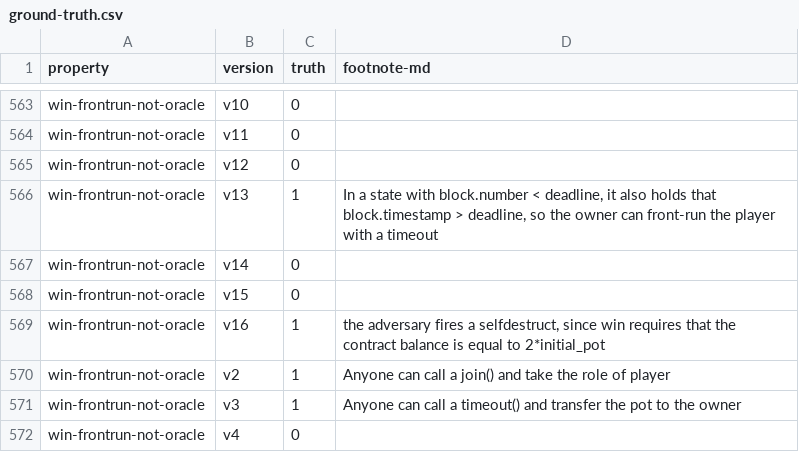
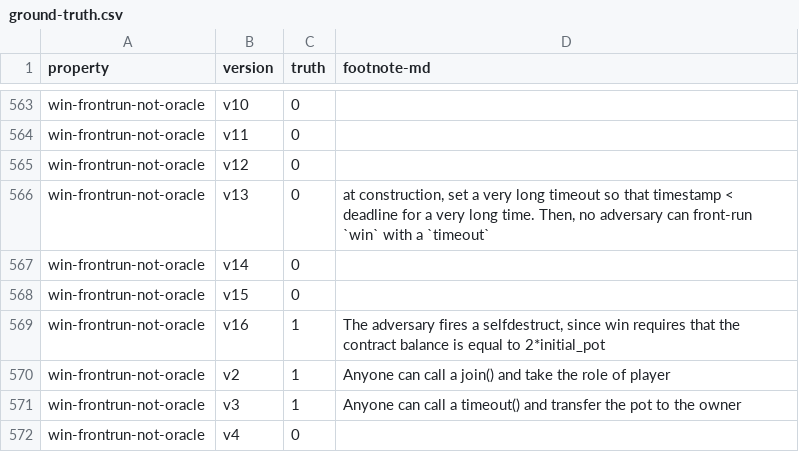
Before and after one commit to bitbart/contracts-verification-benchmark, a CSV file: contracts/price-bet/ground-truth.csv, drawn as a sheet; only a part is shown, gaps mark what is left out.

Commit message:
price-bet: win-frontrun-not-oracle

```diff
--- a/contracts/price-bet/ground-truth.csv
+++ b/contracts/price-bet/ground-truth.csv
@@ -565,6 +565,6 @@ win-frontrun-not-oracle,v11,0,
 win-frontrun-not-oracle,v12,0,
-win-frontrun-not-oracle,v13,1,"In a state with block.number < deadline, it also holds that block.timestamp > deadline, so the owner can front-run the player with a timeout"
+win-frontrun-not-oracle,v13,0,"at construction, set a very long timeout so that timestamp < deadline for a very long time. Then, no adversary can front-run `win` with a `timeout`"
 win-frontrun-not-oracle,v14,0,
 win-frontrun-not-oracle,v15,0,
-win-frontrun-not-oracle,v16,1,"the adversary fires a selfdestruct, since win requires that the contract balance is equal to 2*initial_pot"
+win-frontrun-not-oracle,v16,1,"The adversary fires a selfdestruct, since win requires that the contract balance is equal to 2*initial_pot"
 win-frontrun-not-oracle,v2,1,"Anyone can call a join() and take the role of player"
```
